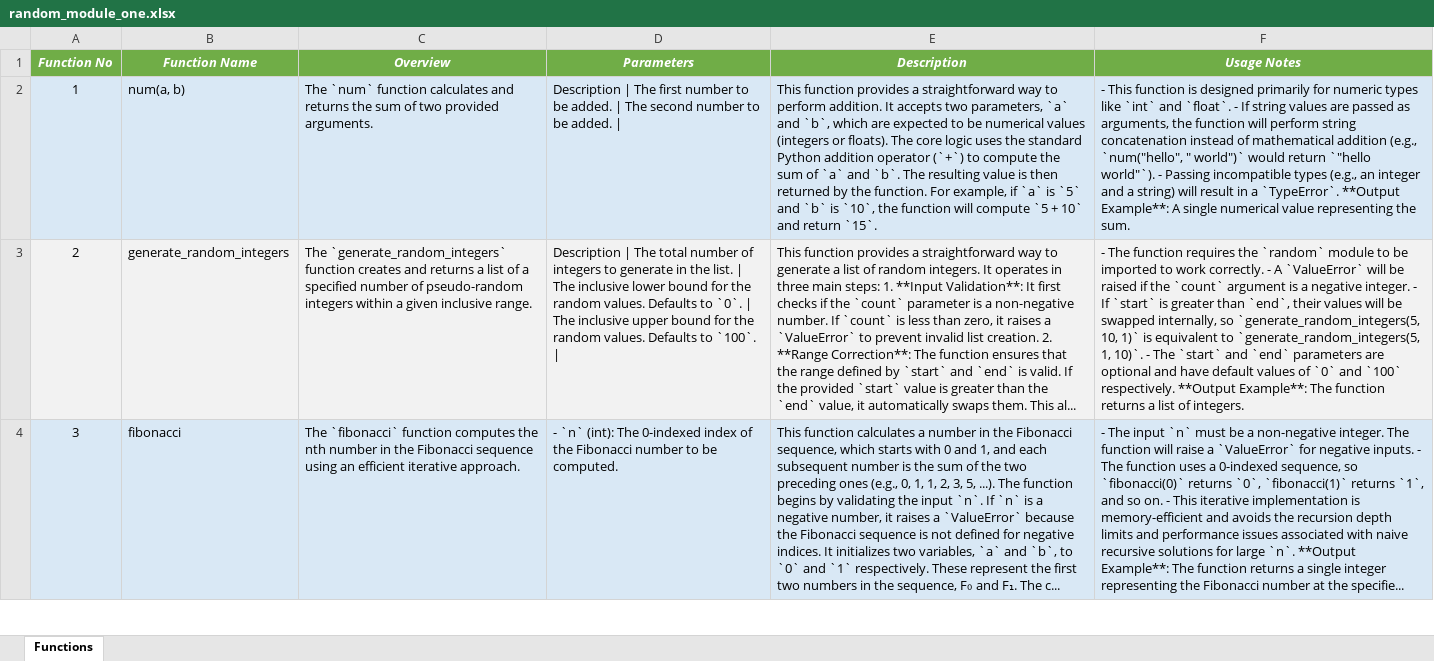
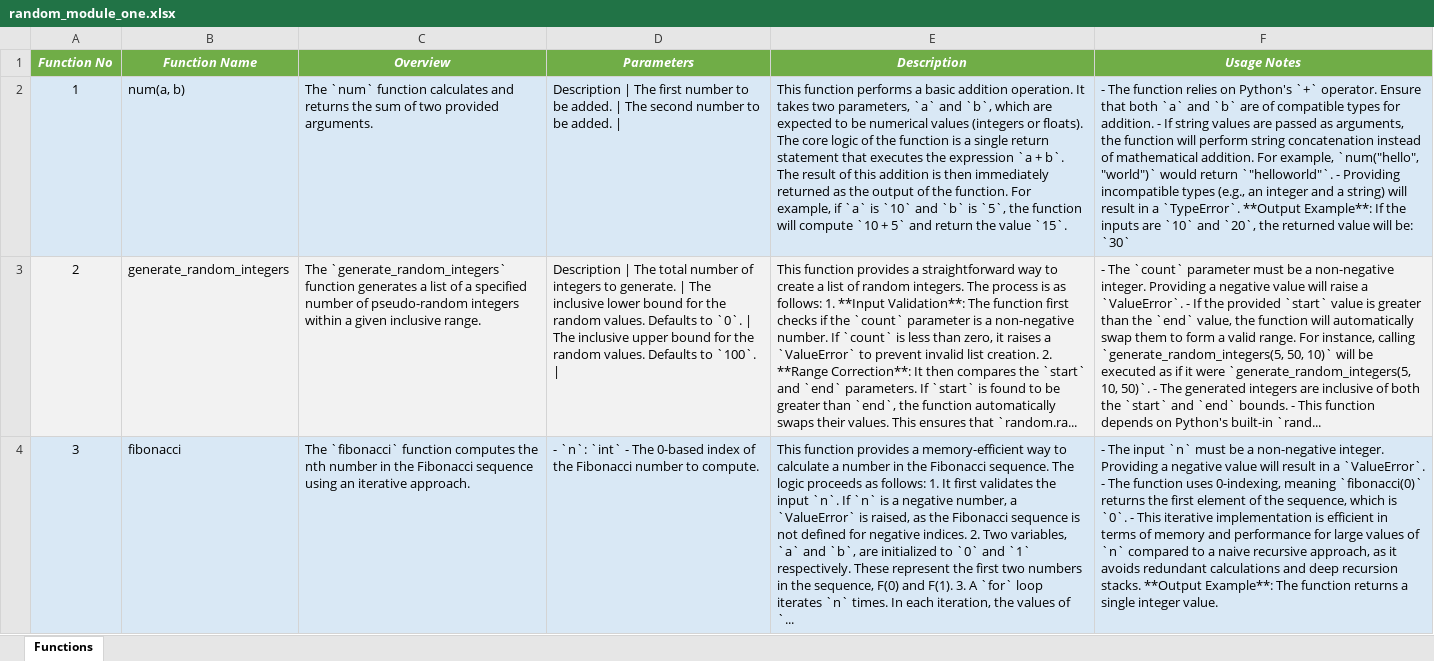
Before and after one commit to DrDarkShadow/docs-repo, an Excel workbook: random_module_one.xlsx, sheet Functions, drawn as a sheet; only a part is shown; values as stored, in another font and other column widths than the file's, no borders; the diff covers the shown part only; the diff names each change by its address in the sheet, - before the commit and + after, or states it on an @@ line.

```diff
--- a/random_module_one.xlsx (sheet Functions)
+++ b/random_module_one.xlsx (sheet Functions)
-E2 (Description): This function provides a straightforward way to perform addition. It accepts two parameters, `a` and `b`, which are expected to be numerical values (integers or floats). The core logic uses the standard Python addition operator (`+`) to compute the sum of `a` and `b`. The resulting value is then returned by the function. For example, if `a` is `5` and `b` is `10`, the function will compute `5 + 10` and return `15`.
+E2 (Description): This function performs a basic addition operation. It takes two parameters, `a` and `b`, which are expected to be numerical values (integers or floats). The core logic of the function is a single return statement that executes the expression `a + b`. The result of this addition is then immediately returned as the output of the function. For example, if `a` is `10` and `b` is `5`, the function will compute `10 + 5` and return the value `15`.
-F2 (Usage Notes): - This function is designed primarily for numeric types like `int` and `float`. - If string values are passed as arguments, the function will perform string concatenation instead of mathematical addition (e.g., `num("hello", " world")` would return `"hello world"`). - Passing incompatible types (e.g., an integer and a string) will result in a `TypeError`. **Output Example**: A single numerical value representing the sum.
+F2 (Usage Notes): - The function relies on Python's `+` operator. Ensure that both `a` and `b` are of compatible types for addition. - If string values are passed as arguments, the function will perform string concatenation instead of mathematical addition. For example, `num("hello", "world")` would return `"helloworld"`. - Providing incompatible types (e.g., an integer and a string) will result in a `TypeError`. **Output Example**: If the inputs are `10` and `20`, the returned value will be: `30`
-C3 (Overview): …`generate_random_integers` function creates and returns a list…
+C3 (Overview): …`generate_random_integers` function generates a list…
-D3 (Parameters): …integers to generate in the list. | The…
+D3 (Parameters): …integers to generate. | The…
-E3 (Description): …way to generate a list of random integers. It operates in three main steps: 1. **Input Validation**: It first checks if the `count` parameter is a non-negative number. If `count` is less than zero, it raises a `ValueError` to prevent invalid list creation. 2. **Range Correction**: The function ensures that the range defined by `start` and `end` is valid. If the provided `start` value is greater than the `end` value, it automatically swaps them. This al...
+E3 (Description): …way to create a list of random integers. The process is as follows: 1. **Input Validation**: The function first checks if the `count` parameter is a non-negative number. If `count` is less than zero, it raises a `ValueError` to prevent invalid list creation. 2. **Range Correction**: It then compares the `start` and `end` parameters. If `start` is found to be greater than `end`, the function automatically swaps their values. This ensures that `random.ra...
-F3 (Usage Notes): - The function requires the `random` module to be imported to work correctly. - A `ValueError` will be raised if the `count` argument is a negative integer. - If `start` is greater than `end`, their values will be swapped internally, so `generate_random_integers(5, 10, 1)` is equivalent to `generate_random_integers(5, 1, 10)`. - The `start` and `end` parameters are optional and have default values of `0` and `100` respectively. **Output Example**: The function returns a list of integers.
+F3 (Usage Notes): - The `count` parameter must be a non-negative integer. Providing a negative value will raise a `ValueError`. - If the provided `start` value is greater than the `end` value, the function will automatically swap them to form a valid range. For instance, calling `generate_random_integers(5, 50, 10)` will be executed as if it were `generate_random_integers(5, 10, 50)`. - The generated integers are inclusive of both the `start` and `end` bounds. - This function depends on Python's built-in `rand...
-C4 (Overview): …using an efficient iterative approach.
+C4 (Overview): …using an iterative approach.
-D4 (Parameters): - `n` (int): The 0-indexed index of the Fibonacci number to be computed.
+D4 (Parameters): - `n`: `int` - The 0-based index of the Fibonacci number to compute.
-E4 (Description): This function calculates a number in the Fibonacci sequence, which starts with 0 and 1, and each subsequent number is the sum of the two preceding ones (e.g., 0, 1, 1, 2, 3, 5, ...). The function begins by validating the input `n`. If `n` is a negative number, it raises a `ValueError` because the Fibonacci sequence is not defined for negative indices. It initializes two variables, `a` and `b`, to `0` and `1` respectively. These represent the first two numbers in the sequence, F₀ and F₁. The c...
+E4 (Description): This function provides a memory-efficient way to calculate a number in the Fibonacci sequence. The logic proceeds as follows: 1. It first validates the input `n`. If `n` is a negative number, a `ValueError` is raised, as the Fibonacci sequence is not defined for negative indices. 2. Two variables, `a` and `b`, are initialized to `0` and `1` respectively. These represent the first two numbers in the sequence, F(0) and F(1). 3. A `for` loop iterates `n` times. In each iteration, the values of `...
-F4 (Usage Notes): …non-negative integer. The function will raise a `ValueError` for negative inputs. - The function uses a 0-indexed sequence, so `fibonacci(0)` returns `0`, `fibonacci(1)` returns `1`, and so on. - This iterative implementation is memory-efficient and avoids the recursion depth limits and performance issues associated with naive recursive solutions for large `n`. **Output Example**: The function returns a single integer representing the Fibonacci number at the specifie...
+F4 (Usage Notes): …non-negative integer. Providing a negative value will result in a `ValueError`. - The function uses 0-indexing, meaning `fibonacci(0)` returns the first element of the sequence, which is `0`. - This iterative implementation is efficient in terms of memory and performance for large values of `n` compared to a naive recursive approach, as it avoids redundant calculations and deep recursion stacks. **Output Example**: The function returns a single integer value.
```
Also changed, not shown: 8 edited cells elsewhere in this sheet, random_module_two.xlsx, script.xlsx, 8 other files.
